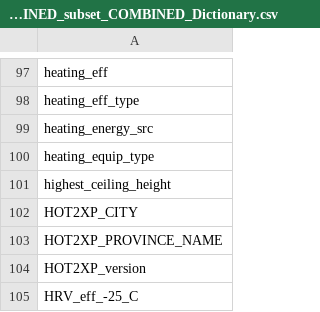
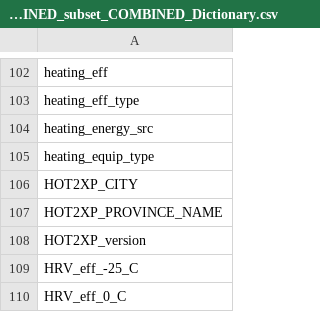
Before and after one commit to danegeorge/CHREM, a CSV file: CSDDRD/2007-10-31_EGHD-HOT2XP_dupl-chk_A-files_region_qual_pref_COMBINED_subset_COMBINED_Dictionary.csv, drawn as a sheet; only a part is shown, gaps mark what is left out; the shorter side is filled out with more unchanged rows; the diff covers the shown part only.

```diff
--- a/CSDDRD/2007-10-31_EGHD-HOT2XP_dupl-chk_A-files_region_qual_pref_COMBINED_subset_COMBINED_Dictionary.csv
+++ b/CSDDRD/2007-10-31_EGHD-HOT2XP_dupl-chk_A-files_region_qual_pref_COMBINED_subset_COMBINED_Dictionary.csv
@@ -100,3 +105,2 @@ heating_energy_src
 heating_equip_type
-highest_ceiling_height
 HOT2XP_CITY
```
Also changed, not shown: 10 added rows and 9 removed rows elsewhere in this file, 2 other files.
